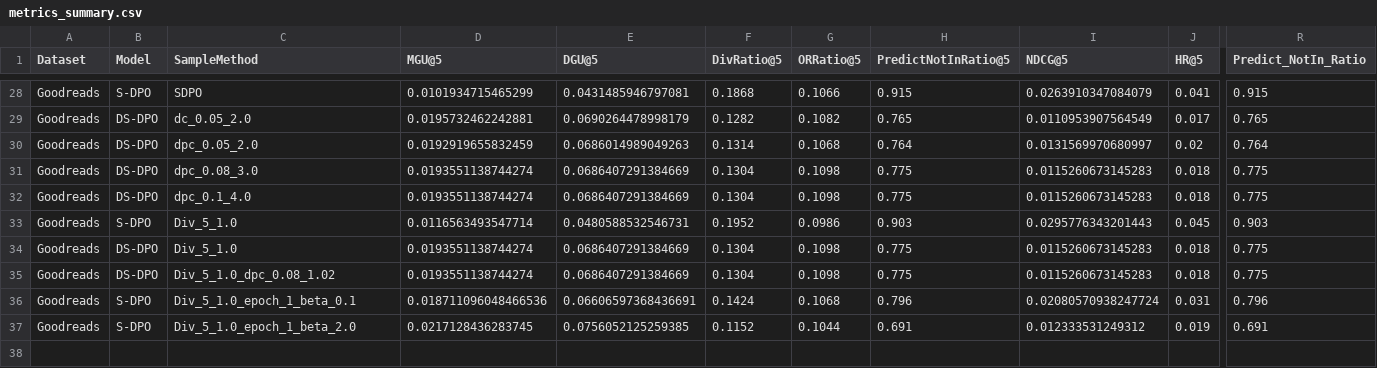
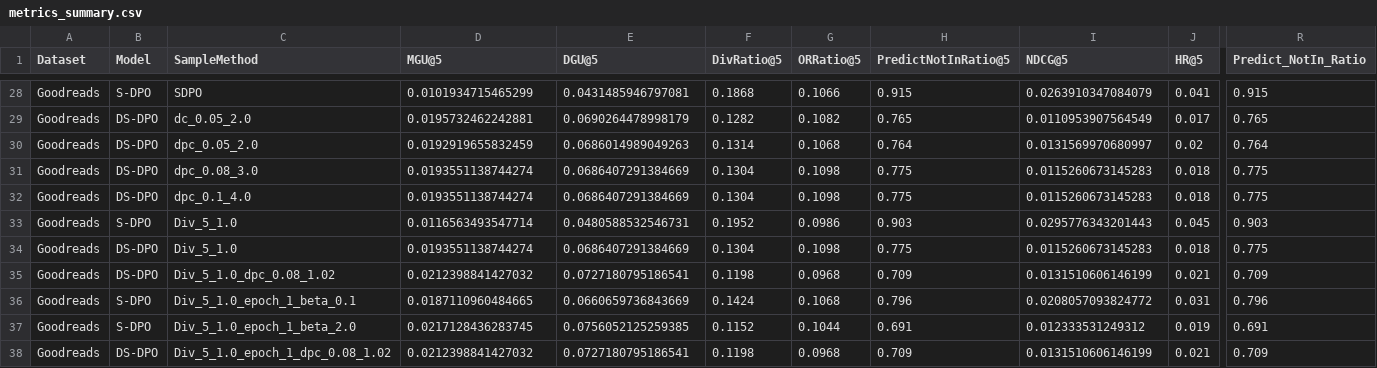
Before and after one commit to flora0110/ClusterExposure-DPO, a CSV file: experiments/metrics/metrics_summary.csv, drawn as a sheet; only a part is shown, gaps mark what is left out; rows hold the shown columns only; the diff names each change by its address in the sheet, - before the commit and + after, or states it on an @@ line.

Commit message:
update dsdpo epoch 1

```diff
--- a/experiments/metrics/metrics_summary.csv
+++ b/experiments/metrics/metrics_summary.csv
-D35 (MGU@5): 0.0193551138744274
+D35 (MGU@5): 0.0212398841427032
-E35 (DGU@5): 0.0686407291384669
+E35 (DGU@5): 0.0727180795186541
-F35 (DivRatio@5): 0.1304
+F35 (DivRatio@5): 0.1198
-G35 (ORRatio@5): 0.1098
+G35 (ORRatio@5): 0.0968
-H35 (PredictNotInRatio@5): 0.775
+H35 (PredictNotInRatio@5): 0.709
-I35 (NDCG@5): 0.0115260673145283
+I35 (NDCG@5): 0.0131510606146199
-J35 (HR@5): 0.018
+J35 (HR@5): 0.021
-R35 (Predict_NotIn_Ratio): 0.775
+R35 (Predict_NotIn_Ratio): 0.709
-D36 (MGU@5): 0.018711096048466536
+D36 (MGU@5): 0.0187110960484665
-E36 (DGU@5): 0.06606597368436691
+E36 (DGU@5): 0.0660659736843669
-I36 (NDCG@5): 0.02080570938247724
+I36 (NDCG@5): 0.0208057093824772
+row 38: Goodreads | DS-DPO | Div_5_1.0_epoch_1_dpc_0.08_1.02 | 0.0212398841427032 | 0.0727180795186541 | 0.1198 | 0.0968 | 0.709 | 0.0131510606146199 | 0.021 | 0.709
```
Also changed, not shown: 45 other files.
